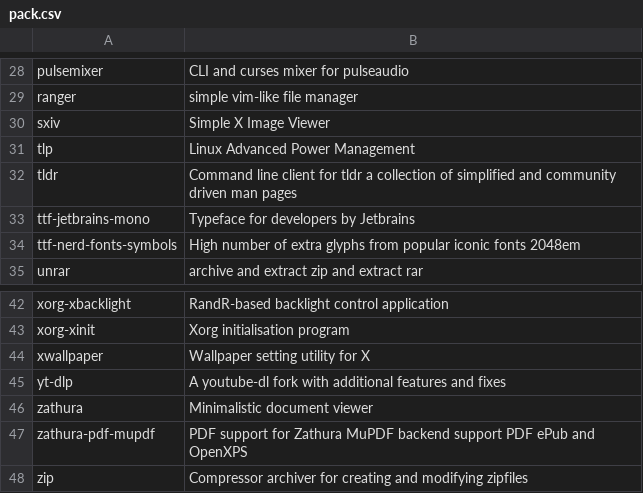
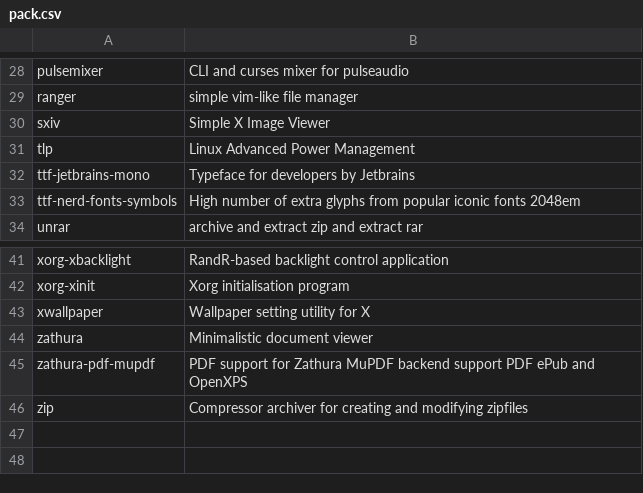
Before and after one commit to fhpraw/i3rice, a CSV file: pack.csv, drawn as a sheet; only a part is shown, gaps mark what is left out; the diff names each change by its address in the sheet, - before the commit and + after, or states it on an @@ line.

Commit message:
remove tldr and yt-dlp

```diff
--- a/pack.csv
+++ b/pack.csv
-row 32: tldr | Command line client for tldr a collection of simplified and community driven man pages
-row 45: yt-dlp | A youtube-dl fork with additional features and fixes
```
